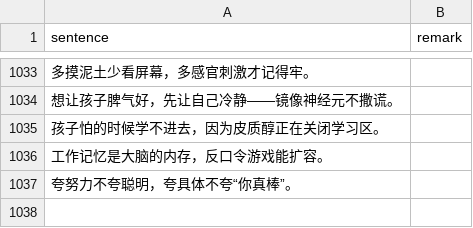
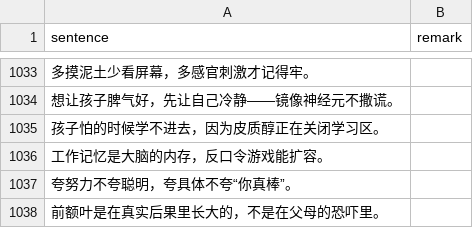
Before and after one commit to HenryLoveMiller/ja, a CSV file: ican.csv, drawn as a sheet; only a part is shown, gaps mark what is left out; the diff names each change by its address in the sheet, - before the commit and + after, or states it on an @@ line.

Commit message:
ican: 前额叶在真实后果里长大

```diff
--- a/ican.csv
+++ b/ican.csv
+row 1038: 前额叶是在真实后果里长大的，不是在父母的恐吓里。
```
